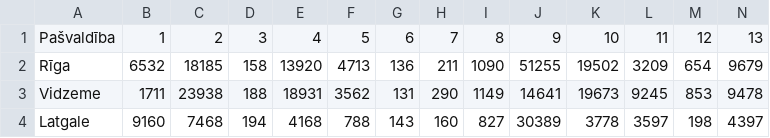
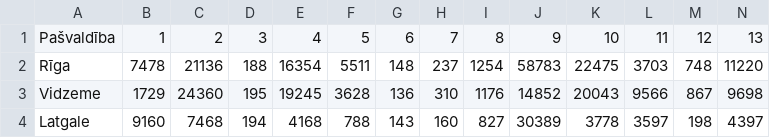
Before and after one commit to djhurio/sv2018, a CSV file: data/dat_rez_part_apg.csv, drawn as a sheet; only a part is shown; the diff covers the shown part only; the diff names each change by its address in the sheet, - before the commit and + after, or states it on an @@ line.

```diff
--- a/data/dat_rez_part_apg.csv
+++ b/data/dat_rez_part_apg.csv
-B2: 6532
+B2: 7478
-C2: 18185
+C2: 21136
-D2: 158
+D2: 188
-E2: 13920
+E2: 16354
-F2: 4713
+F2: 5511
-G2: 136
+G2: 148
-H2: 211
+H2: 237
-I2: 1090
+I2: 1254
-J2: 51255
+J2: 58783
-K2: 19502
+K2: 22475
-L2: 3209
+L2: 3703
-M2: 654
+M2: 748
-N2: 9679
+N2: 11220
-B3: 1711
+B3: 1729
-C3: 23938
+C3: 24360
-D3: 188
+D3: 195
-E3: 18931
+E3: 19245
-F3: 3562
+F3: 3628
-G3: 131
+G3: 136
-H3: 290
+H3: 310
-I3: 1149
+I3: 1176
-J3: 14641
+J3: 14852
-K3: 19673
+K3: 20043
-L3: 9245
+L3: 9566
-M3: 853
+M3: 867
-N3: 9478
+N3: 9698
```
Also changed, not shown: 42 edited cells elsewhere in this file, data/dat_rez_part.csv, results/tab_dep.csv.
